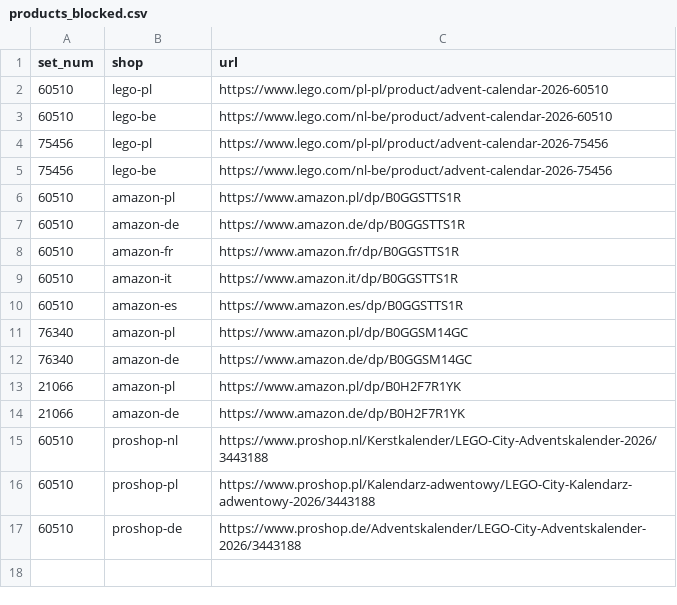
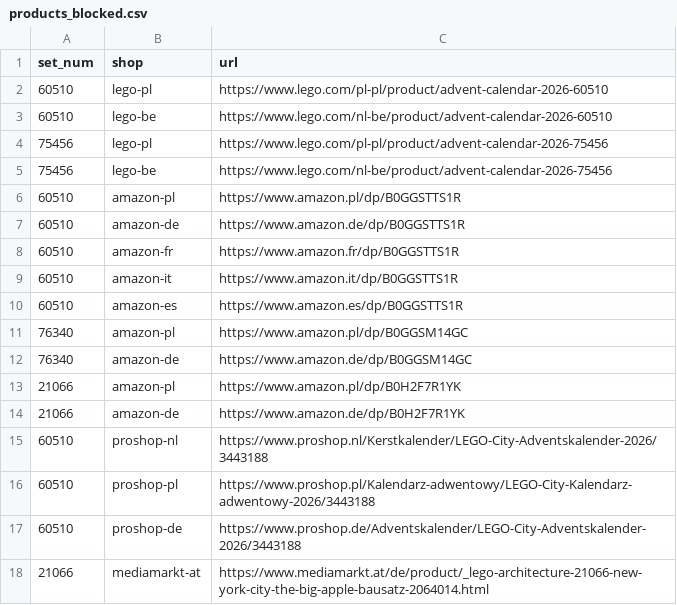
Before and after one commit to galakty/lego-ceny-ue, a CSV file: data/products_blocked.csv, drawn as a sheet.

```diff
--- a/data/products_blocked.csv
+++ b/data/products_blocked.csv
@@ -17 +17,2 @@ set_num,shop,url
 60510,proshop-de,https://www.proshop.de/Adventskalender/LEGO-City-Adventskalender-2026/3443188
+21066,mediamarkt-at,https://www.mediamarkt.at/de/product/_lego-architecture-21066-new-york-city-the-big-apple-bausatz-2064014.html
```
Also changed, not shown: 4 other files.
